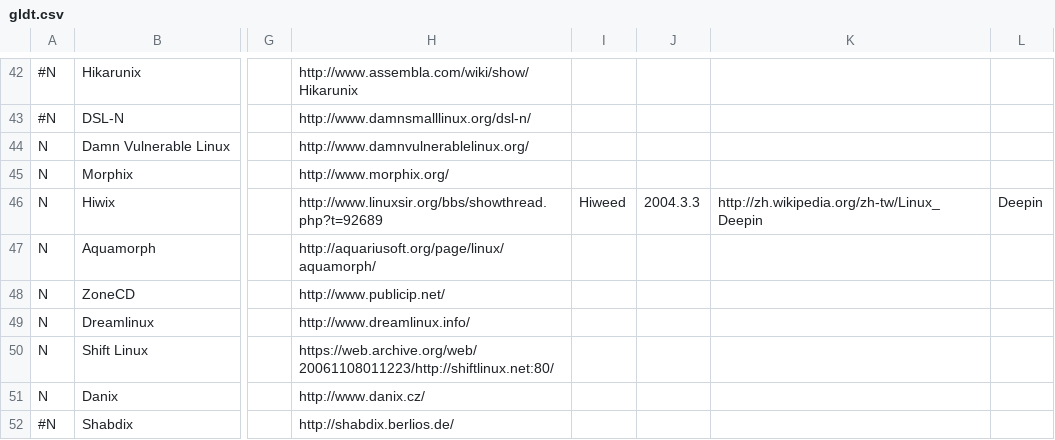
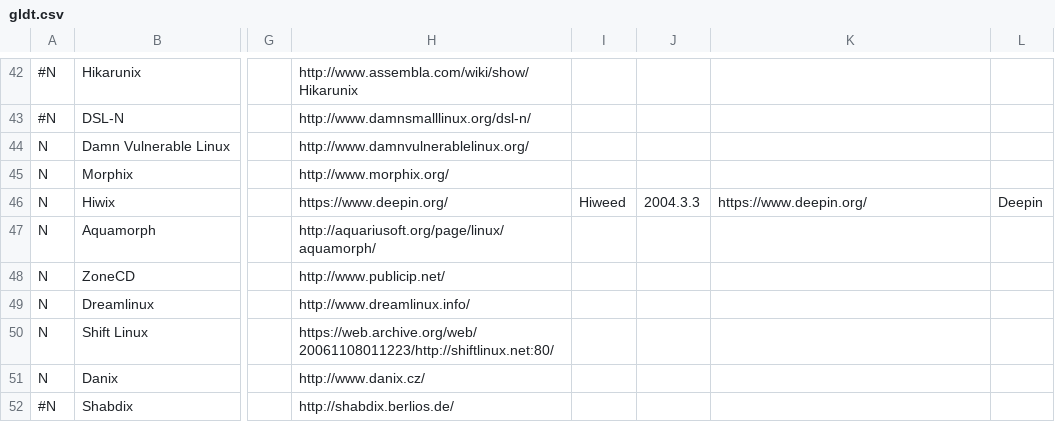
Before and after one commit to FabioLolix/LinuxTimeline, a CSV file: gldt.csv, drawn as a sheet; only a part is shown, gaps mark what is left out; the diff names each change by its address in the sheet, - before the commit and + after, or states it on an @@ line.

Commit message:
Update Deepin links

```diff
--- a/gldt.csv
+++ b/gldt.csv
-H46: http://www.linuxsir.org/bbs/showthread.php?t=92689
+H46: https://www.deepin.org/
-K46: http://zh.wikipedia.org/zh-tw/Linux_Deepin
+K46: https://www.deepin.org/
```
